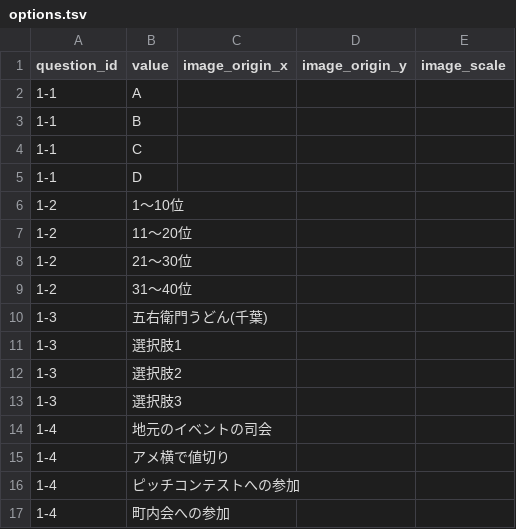
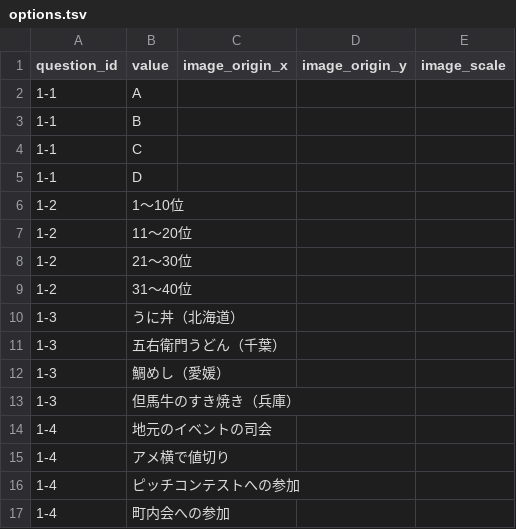
Before and after one commit to ohnuma5taka/thanks-fes, a TSV file: thanks-fes-api/app/db/seeds/data/options.tsv, drawn as a sheet.

Commit message:
update data

```diff
--- a/thanks-fes-api/app/db/seeds/data/options.tsv
+++ b/thanks-fes-api/app/db/seeds/data/options.tsv
@@ -9,6 +9,6 @@ question_id	value	image_origin_x	image_origin_y	image_scale
 1-2	31〜40位
-1-3	五右衛門うどん(千葉)
-1-3	選択肢1
-1-3	選択肢2
-1-3	選択肢3
+1-3	うに丼（北海道）
+1-3	五右衛門うどん（千葉）
+1-3	鯛めし（愛媛）
+1-3	但馬牛のすき焼き（兵庫）
 1-4	地元のイベントの司会
```
Also changed, not shown: 1 other file.
